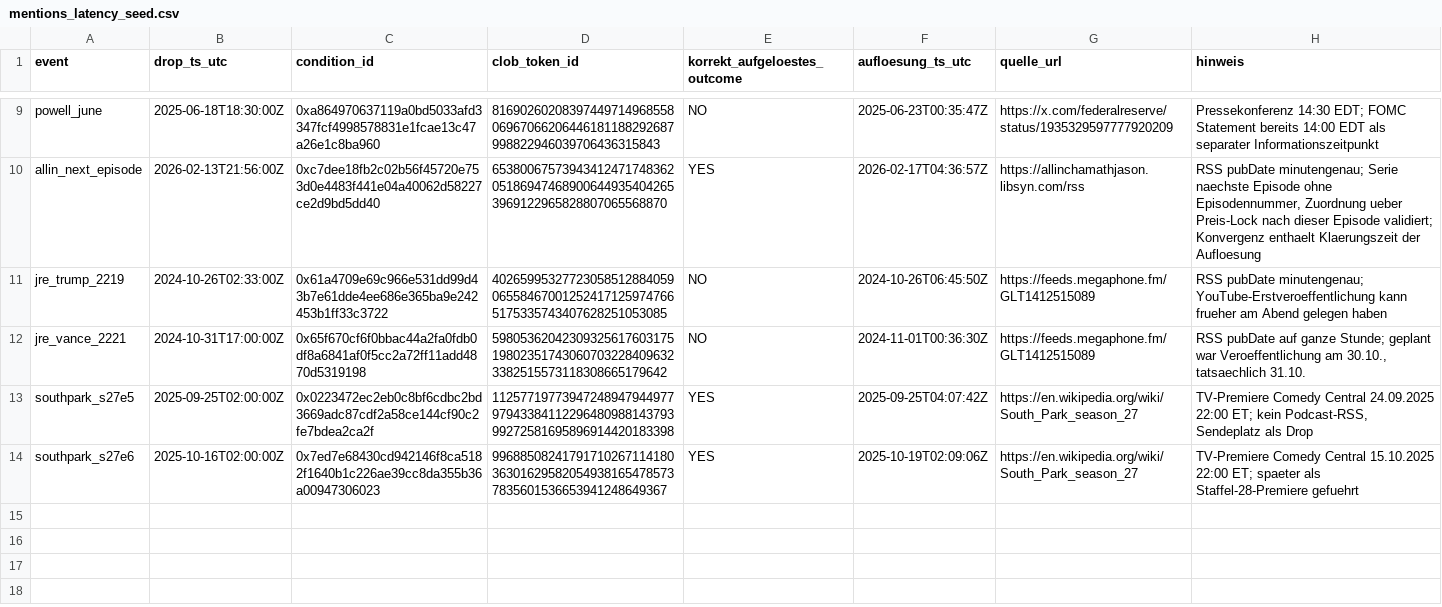
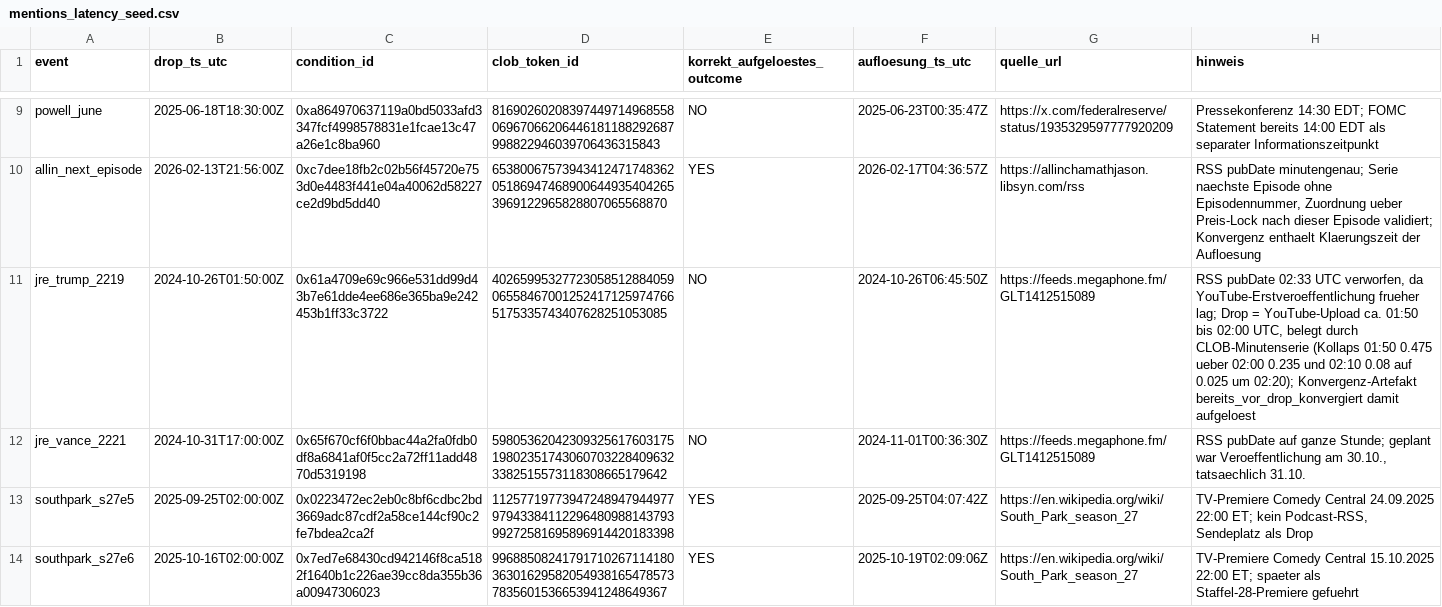
Before and after one commit to Pablozh123/multi-agent-orchestration-informational-efficiency, a CSV file: data/events/mentions_latency_seed.csv, drawn as a sheet; only a part is shown, gaps mark what is left out.

```diff
--- a/data/events/mentions_latency_seed.csv
+++ b/data/events/mentions_latency_seed.csv
@@ -10,3 +10,3 @@ powell_june,2025-06-18T18:30:00Z,0xa864970637119a0bd5033afd3347fcf4998578831e1fc
 allin_next_episode,2026-02-13T21:56:00Z,0xc7dee18fb2c02b56f45720e753d0e4483f441e04a40062d58227ce2d9bd5dd40,65380067573943412471748362051869474689006449354042653969122965828807065568870,YES,2026-02-17T04:36:57Z,https://allinchamathjason.libsyn.com/rss,"RSS pubDate minutengenau; Serie naechste Episode ohne Episodennummer, Zuordnung ueber Preis-Lock nach dieser Episode validiert; Konvergenz enthaelt Klaerungszeit der Aufloesung"
-jre_trump_2219,2024-10-26T02:33:00Z,0x61a4709e69c966e531dd99d43b7e61dde4ee686e365ba9e242453b1ff33c3722,40265995327723058512884059065584670012524171259747665175335743407628251053085,NO,2024-10-26T06:45:50Z,https://feeds.megaphone.fm/GLT1412515089,RSS pubDate minutengenau; YouTube-Erstveroeffentlichung kann frueher am Abend gelegen haben
+jre_trump_2219,2024-10-26T01:50:00Z,0x61a4709e69c966e531dd99d43b7e61dde4ee686e365ba9e242453b1ff33c3722,40265995327723058512884059065584670012524171259747665175335743407628251053085,NO,2024-10-26T06:45:50Z,https://feeds.megaphone.fm/GLT1412515089,"RSS pubDate 02:33 UTC verworfen, da YouTube-Erstveroeffentlichung frueher lag; Drop = YouTube-Upload ca. 01:50 bis 02:00 UTC, belegt durch CLOB-Minutenserie (Kollaps 01:50 0.475 ueber 02:00 0.235 und 02:10 0.08 auf 0.025 um 02:20); Konvergenz-Artefakt bereits_vor_drop_konvergiert damit aufgeloest"
 jre_vance_2221,2024-10-31T17:00:00Z,0x65f670cf6f0bbac44a2fa0fdb0df8a6841af0f5cc2a72ff11add4870d5319198,59805362042309325617603175198023517430607032284096323382515573118308665179642,NO,2024-11-01T00:36:30Z,https://feeds.megaphone.fm/GLT1412515089,"RSS pubDate auf ganze Stunde; geplant war Veroeffentlichung am 30.10., tatsaechlich 31.10."
```
Also changed, not shown: data/results/mentions_latency.csv, 3 other files.
